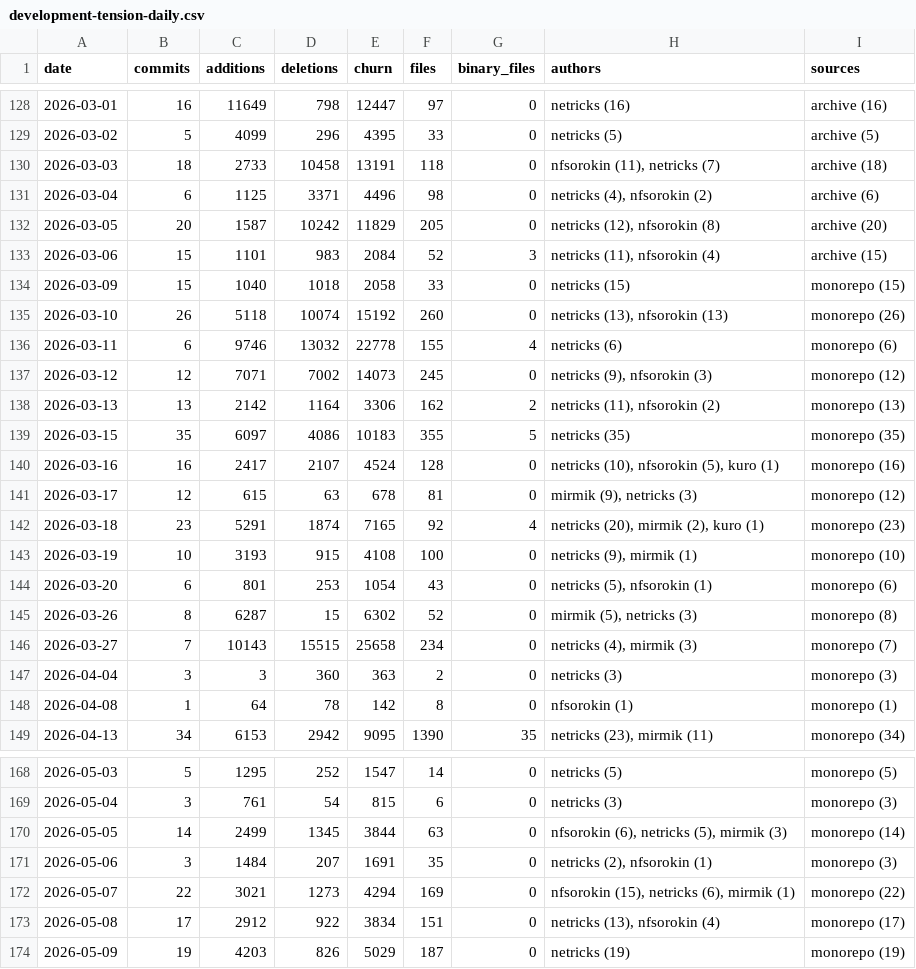
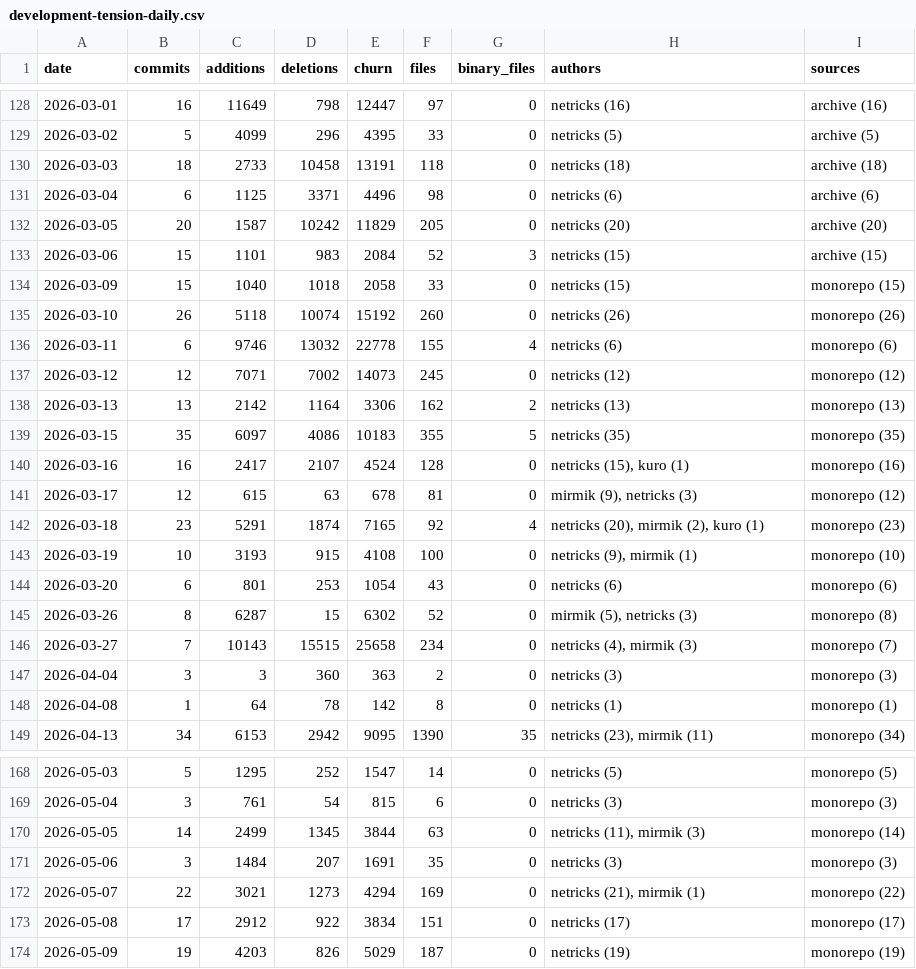
Before and after one commit to mirmik/termin, a CSV file: docs/development-tension-daily.csv, drawn as a sheet; only a part is shown, gaps mark what is left out; the diff covers the shown part only.

Commit message:
Normalize rewritten author in development report

```diff
--- a/docs/development-tension-daily.csv
+++ b/docs/development-tension-daily.csv
@@ -129,13 +129,13 @@ date,commits,additions,deletions,churn,files,binary_files,authors,sources
 2026-03-02,5,4099,296,4395,33,0,netricks (5),archive (5)
-2026-03-03,18,2733,10458,13191,118,0,"nfsorokin (11), netricks (7)",archive (18)
-2026-03-04,6,1125,3371,4496,98,0,"netricks (4), nfsorokin (2)",archive (6)
-2026-03-05,20,1587,10242,11829,205,0,"netricks (12), nfsorokin (8)",archive (20)
-2026-03-06,15,1101,983,2084,52,3,"netricks (11), nfsorokin (4)",archive (15)
+2026-03-03,18,2733,10458,13191,118,0,netricks (18),archive (18)
+2026-03-04,6,1125,3371,4496,98,0,netricks (6),archive (6)
+2026-03-05,20,1587,10242,11829,205,0,netricks (20),archive (20)
+2026-03-06,15,1101,983,2084,52,3,netricks (15),archive (15)
 2026-03-09,15,1040,1018,2058,33,0,netricks (15),monorepo (15)
-2026-03-10,26,5118,10074,15192,260,0,"netricks (13), nfsorokin (13)",monorepo (26)
+2026-03-10,26,5118,10074,15192,260,0,netricks (26),monorepo (26)
 2026-03-11,6,9746,13032,22778,155,4,netricks (6),monorepo (6)
-2026-03-12,12,7071,7002,14073,245,0,"netricks (9), nfsorokin (3)",monorepo (12)
-2026-03-13,13,2142,1164,3306,162,2,"netricks (11), nfsorokin (2)",monorepo (13)
+2026-03-12,12,7071,7002,14073,245,0,netricks (12),monorepo (12)
+2026-03-13,13,2142,1164,3306,162,2,netricks (13),monorepo (13)
 2026-03-15,35,6097,4086,10183,355,5,netricks (35),monorepo (35)
-2026-03-16,16,2417,2107,4524,128,0,"netricks (10), nfsorokin (5), kuro (1)",monorepo (16)
+2026-03-16,16,2417,2107,4524,128,0,"netricks (15), kuro (1)",monorepo (16)
 2026-03-17,12,615,63,678,81,0,"mirmik (9), netricks (3)",monorepo (12)
@@ -143,3 +143,3 @@ date,commits,additions,deletions,churn,files,binary_files,authors,sources
 2026-03-19,10,3193,915,4108,100,0,"netricks (9), mirmik (1)",monorepo (10)
-2026-03-20,6,801,253,1054,43,0,"netricks (5), nfsorokin (1)",monorepo (6)
+2026-03-20,6,801,253,1054,43,0,netricks (6),monorepo (6)
 2026-03-26,8,6287,15,6302,52,0,"mirmik (5), netricks (3)",monorepo (8)
@@ -147,3 +147,3 @@ date,commits,additions,deletions,churn,files,binary_files,authors,sources
 2026-04-04,3,3,360,363,2,0,netricks (3),monorepo (3)
-2026-04-08,1,64,78,142,8,0,nfsorokin (1),monorepo (1)
+2026-04-08,1,64,78,142,8,0,netricks (1),monorepo (1)
 2026-04-13,34,6153,2942,9095,1390,35,"netricks (23), mirmik (11)",monorepo (34)
@@ -169,6 +169,6 @@ date,commits,additions,deletions,churn,files,binary_files,authors,sources
 2026-05-04,3,761,54,815,6,0,netricks (3),monorepo (3)
-2026-05-05,14,2499,1345,3844,63,0,"nfsorokin (6), netricks (5), mirmik (3)",monorepo (14)
-2026-05-06,3,1484,207,1691,35,0,"netricks (2), nfsorokin (1)",monorepo (3)
-2026-05-07,22,3021,1273,4294,169,0,"nfsorokin (15), netricks (6), mirmik (1)",monorepo (22)
-2026-05-08,17,2912,922,3834,151,0,"netricks (13), nfsorokin (4)",monorepo (17)
+2026-05-05,14,2499,1345,3844,63,0,"netricks (11), mirmik (3)",monorepo (14)
+2026-05-06,3,1484,207,1691,35,0,netricks (3),monorepo (3)
+2026-05-07,22,3021,1273,4294,169,0,"netricks (21), mirmik (1)",monorepo (22)
+2026-05-08,17,2912,922,3834,151,0,netricks (17),monorepo (17)
 2026-05-09,19,4203,826,5029,187,0,netricks (19),monorepo (19)
```
Also changed, not shown: 10 edited cells elsewhere in this file.
